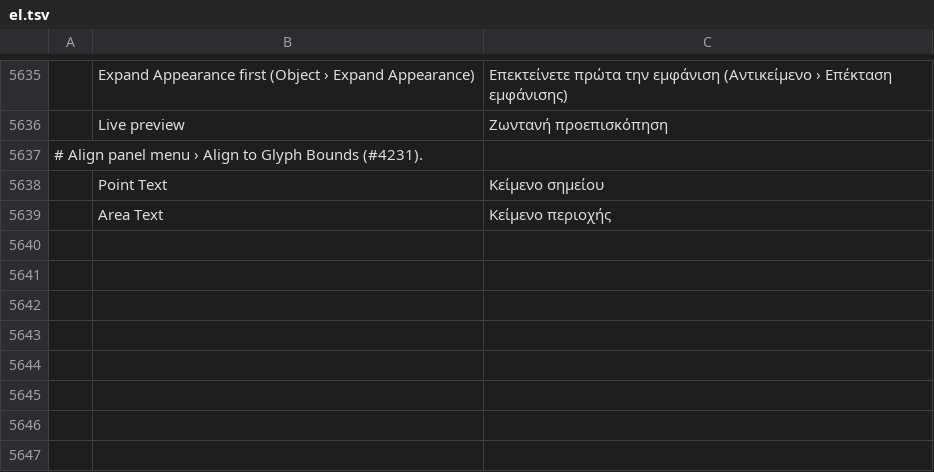
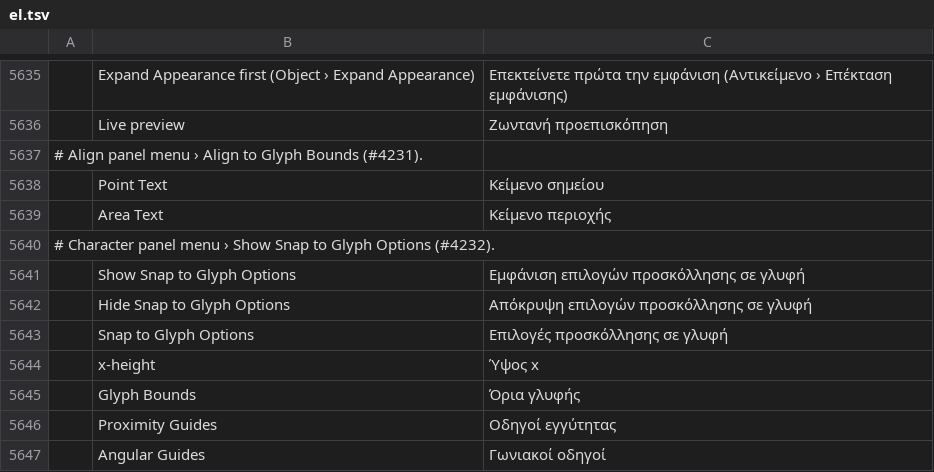
Before and after one commit to 7hoovR/vectorcraft, a TSV file: crates/ui-egui/src/i18n/el.tsv, drawn as a sheet; only a part is shown, gaps mark what is left out; the diff names each change by its address in the sheet, - before the commit and + after, or states it on an @@ line.

```diff
--- a/crates/ui-egui/src/i18n/el.tsv
+++ b/crates/ui-egui/src/i18n/el.tsv
+row 5640: # Character panel menu › Show Snap to Glyph Options (#4232).
+row 5641:  | Show Snap to Glyph Options | Εμφάνιση επιλογών προσκόλλησης σε γλυφή
+row 5642:  | Hide Snap to Glyph Options | Απόκρυψη επιλογών προσκόλλησης σε γλυφή
+row 5643:  | Snap to Glyph Options | Επιλογές προσκόλλησης σε γλυφή
+row 5644:  | x-height | Ύψος x
+row 5645:  | Glyph Bounds | Όρια γλυφής
+row 5646:  | Proximity Guides | Οδηγοί εγγύτητας
+row 5647:  | Angular Guides | Γωνιακοί οδηγοί
```
Also changed, not shown: crates/ui-egui/src/i18n/bg.tsv, crates/ui-egui/src/i18n/hu.tsv, 39 other files.
